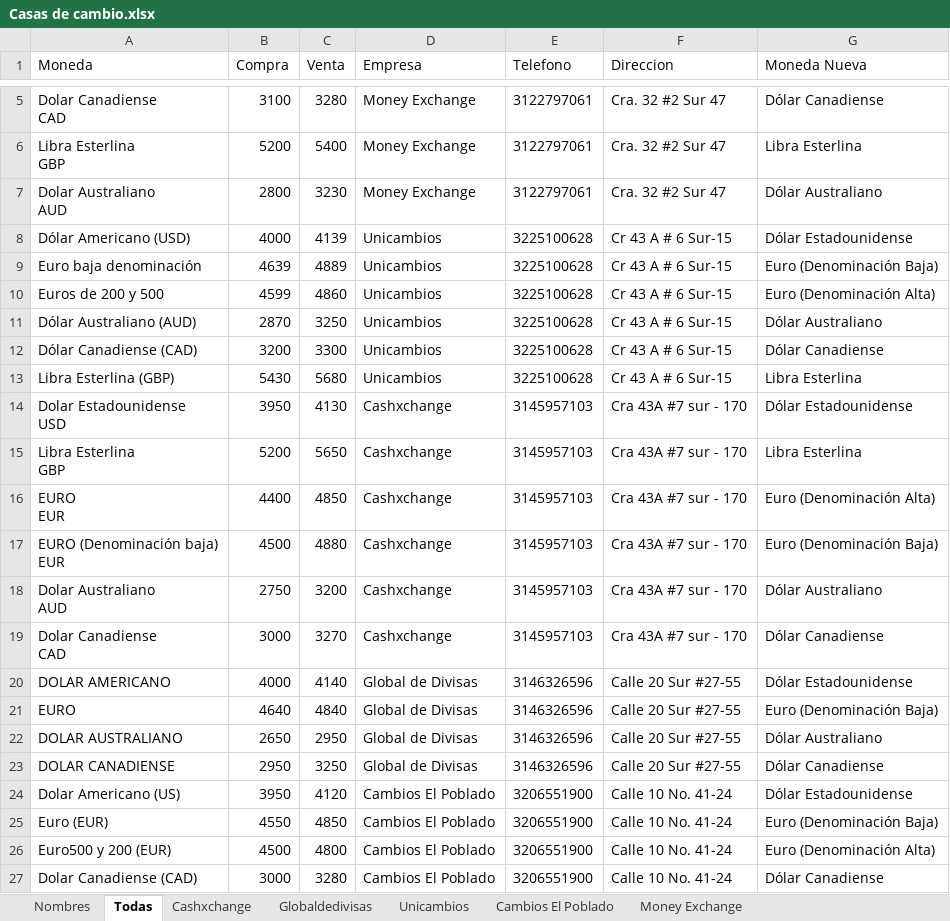
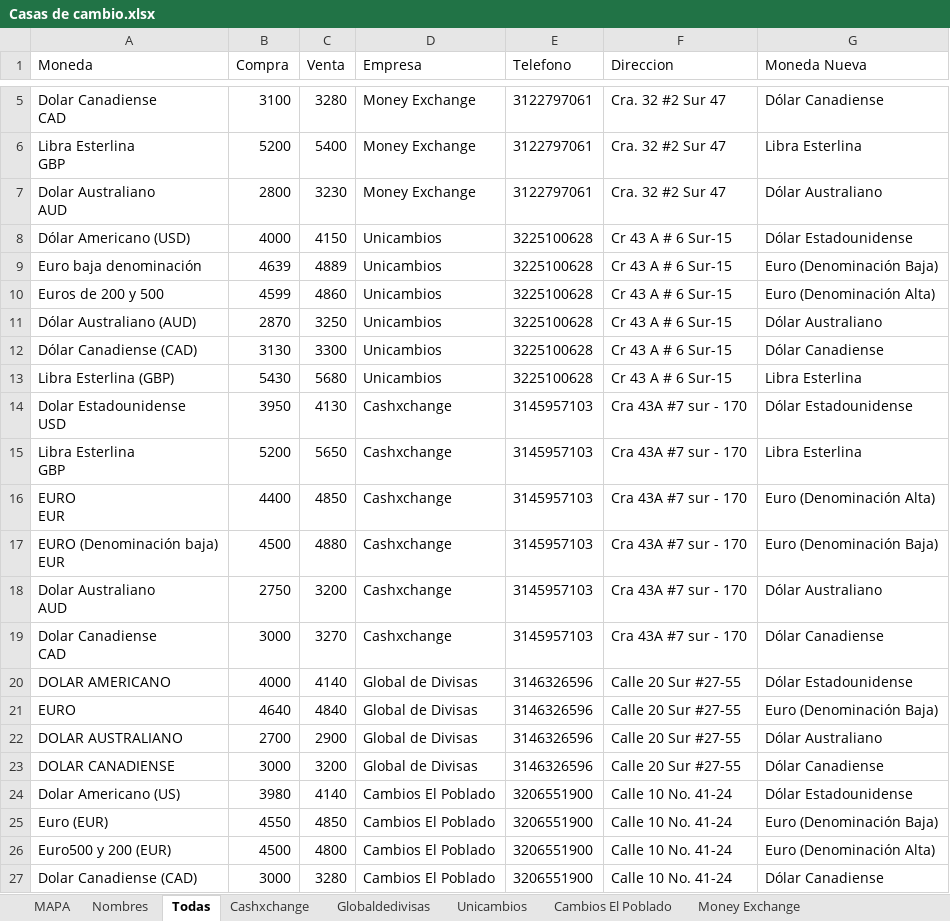
Before and after one commit to cjd1011/Monedas, an Excel workbook: Casas de cambio.xlsx, sheet Todas, drawn as a sheet; only a part is shown, gaps mark what is left out; values as stored, in another font and other column widths than the file's, no borders; table styles not drawn; the diff names each change by its address in the sheet, - before the commit and + after, or states it on an @@ line.

```diff
--- a/Casas de cambio.xlsx (sheet Todas)
+++ b/Casas de cambio.xlsx (sheet Todas)
+sheet tab: MAPA
-C8 (Venta): 4139
+C8 (Venta): 4150
-B12 (Compra): 3200
+B12 (Compra): 3130
-B22 (Compra): 2650
+B22 (Compra): 2700
-C22 (Venta): 2950
+C22 (Venta): 2900
-B23 (Compra): 2950
+B23 (Compra): 3000
-C23 (Venta): 3250
+C23 (Venta): 3200
-B24 (Compra): 3950
+B24 (Compra): 3980
-C24 (Venta): 4120
+C24 (Venta): 4140
```
Also changed, not shown: sheet Globaldedivisas, sheet Cambios El Poblado, sheet Unicambios.
